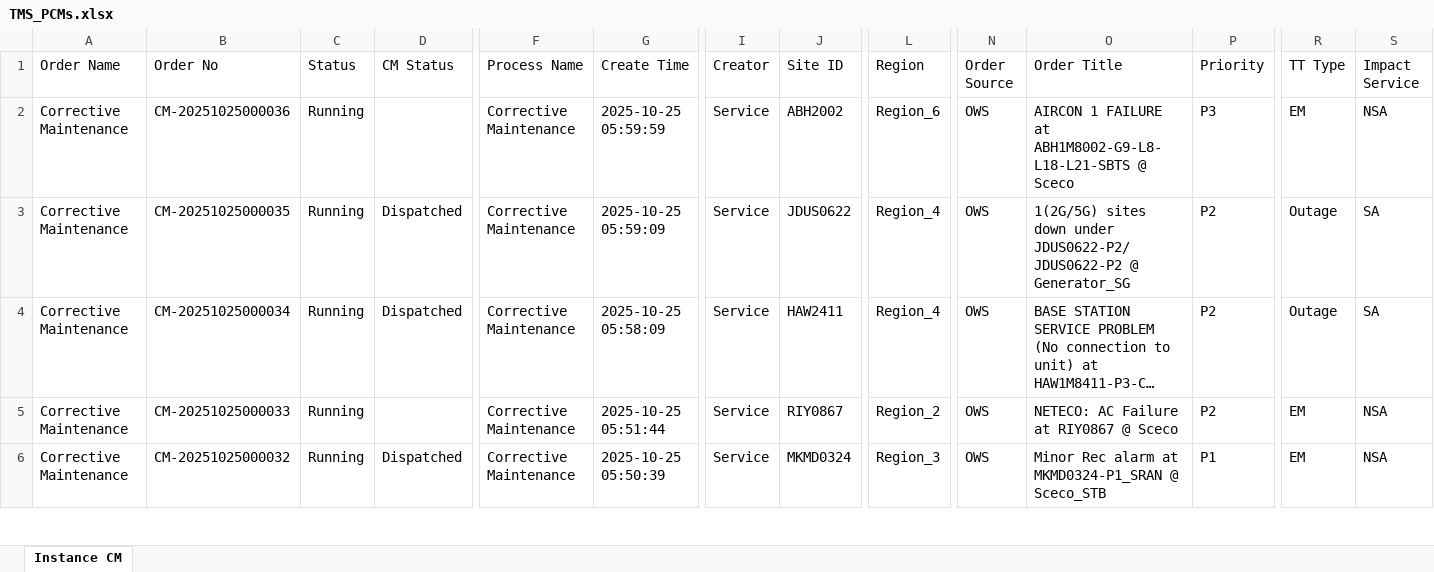
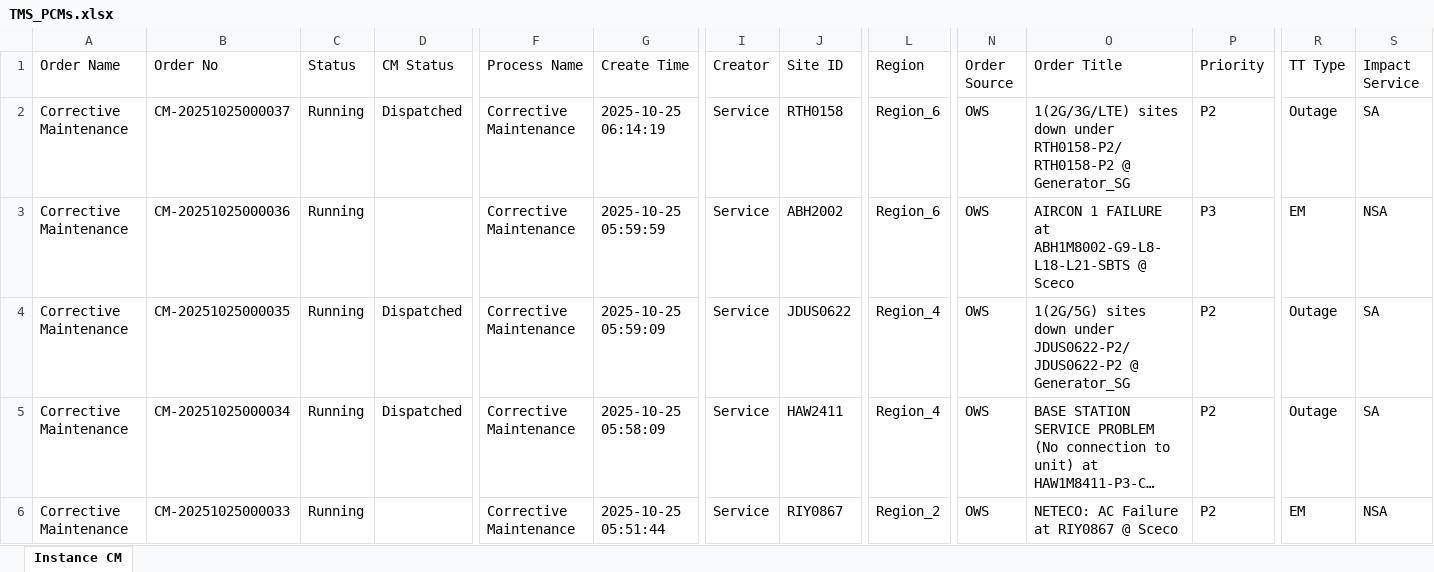
Before and after one commit to decosaro/tms_running, an Excel workbook: TMS_PCMs.xlsx, sheet Instance CM, drawn as a sheet; only a part is shown, gaps mark what is left out; the shorter side is filled out with more unchanged rows; long unchanged cells end in …; values as stored, in another font and other column widths than the file's, no borders; rows hold the shown columns only; the diff names each change by its address in the sheet, - before the commit and + after, or states it on an @@ line.

Commit message:
Updated TMS_PCMs.xlsx from OneDrive

```diff
--- a/TMS_PCMs.xlsx (sheet Instance CM)
+++ b/TMS_PCMs.xlsx (sheet Instance CM)
+row 2: Corrective Maintenance | CM-20251025000037 | Running | Dispatched | Corrective Maintenance | 2025-10-25 06:14:19 | Service | RTH0158 | Region_6 | OWS | 1(2G/3G/LTE) sites down under RTH0158-P2/RTH0158-P2 @ Generator_SG | P2 | Outage | SA
```
